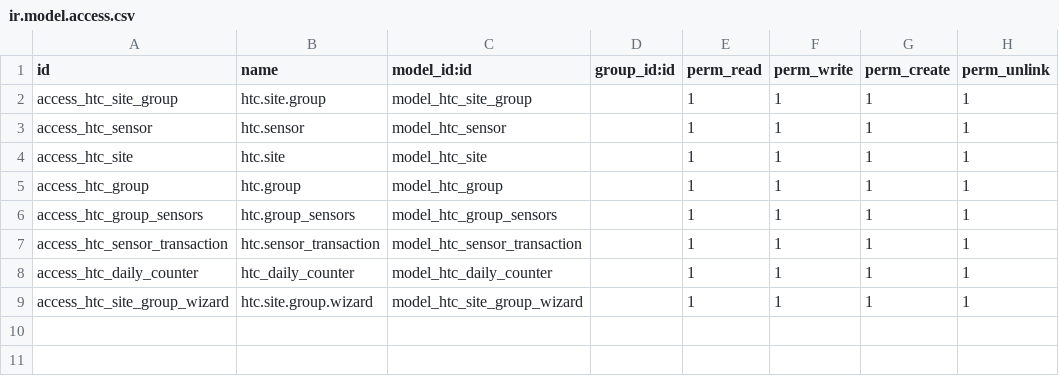
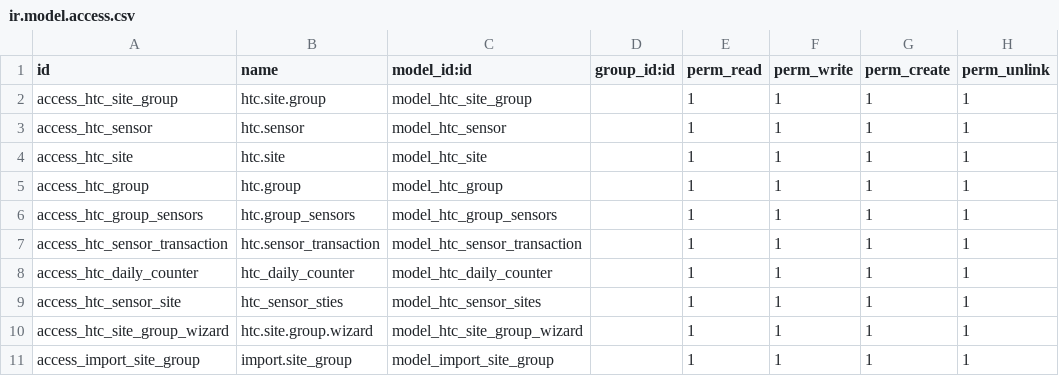
Before and after one commit to odoo-modules/Human-Traffic-Count, a CSV file: htc/security/ir.model.access.csv, drawn as a sheet.

Commit message:
Modified CSV file

```diff
--- a/htc/security/ir.model.access.csv
+++ b/htc/security/ir.model.access.csv
@@ -8,2 +8,4 @@ access_htc_sensor_transaction,htc.sensor_transaction,model_htc_sensor_transactio
 access_htc_daily_counter,htc_daily_counter,model_htc_daily_counter,,1,1,1,1
+access_htc_sensor_site,htc_sensor_sties,model_htc_sensor_sites,,1,1,1,1
 access_htc_site_group_wizard,htc.site.group.wizard,model_htc_site_group_wizard,,1,1,1,1
+access_import_site_group,import.site_group,model_import_site_group,,1,1,1,1
```
